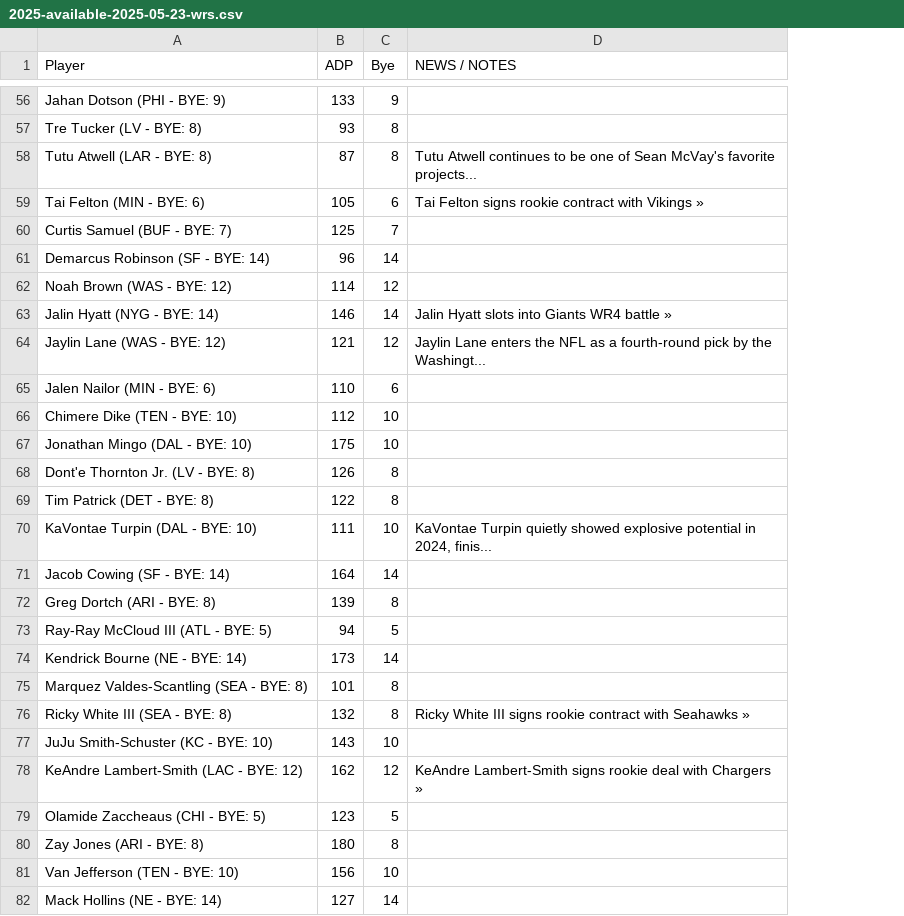
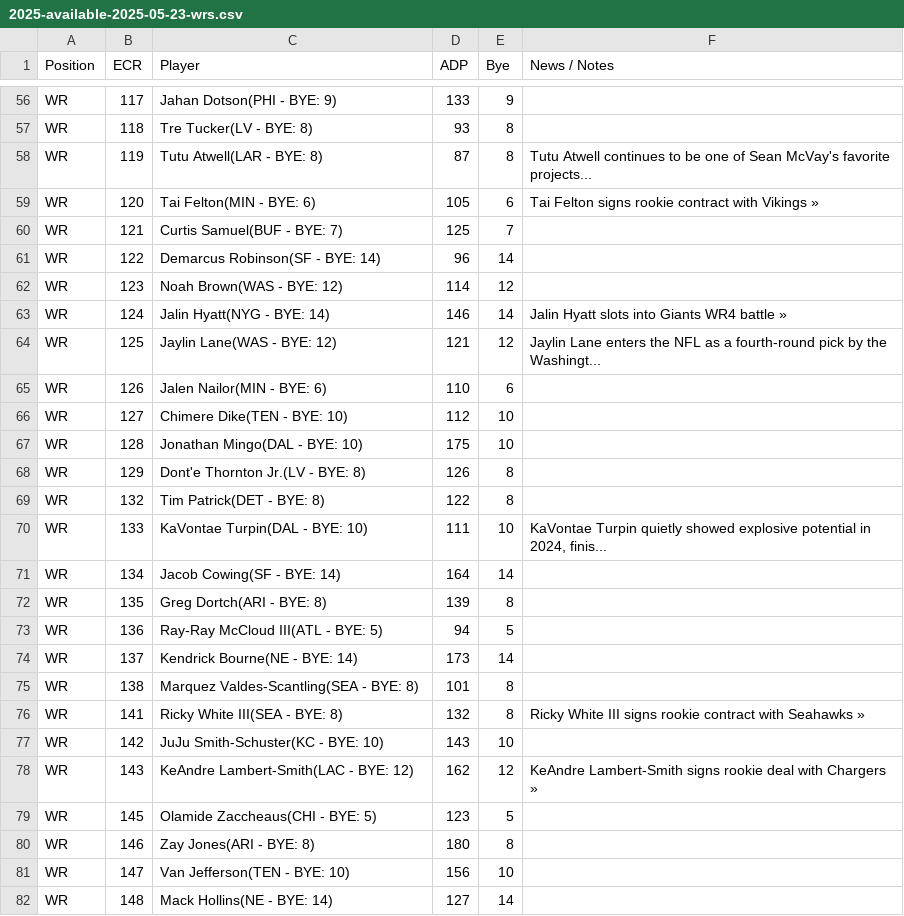
Before and after one commit to mlindegarde/misc--2025-draft, a CSV file: 2025-available-2025-05-23-wrs.csv, drawn as a sheet; only a part is shown, gaps mark what is left out; addresses are those after the commit; the diff covers the shown part only; the diff names each change by its address in the sheet, - before the commit and + after, or states it on an @@ line.

```diff
--- a/2025-available-2025-05-23-wrs.csv
+++ b/2025-available-2025-05-23-wrs.csv
+column A (Position), rows 56-82: all WR
+column B (ECR), rows 56-82: 117 | 118 | 119 | 120 | 121 | 122 | 123 | 124 | 125 | 126 | 127 | 128 | 129 | 132 | 133 | 134 | 135 | 136 | 137 | 138 | 141 | 142 | 143 | 145 | 146 | 147 | 148
-F1: NEWS / NOTES
+F1: News / Notes
-C56 (Player): Jahan Dotson (PHI - BYE: 9)
+C56 (Player): Jahan Dotson(PHI - BYE: 9)
-C57 (Player): Tre Tucker (LV - BYE: 8)
+C57 (Player): Tre Tucker(LV - BYE: 8)
-C58 (Player): Tutu Atwell (LAR - BYE: 8)
+C58 (Player): Tutu Atwell(LAR - BYE: 8)
-C59 (Player): Tai Felton (MIN - BYE: 6)
+C59 (Player): Tai Felton(MIN - BYE: 6)
-C60 (Player): Curtis Samuel (BUF - BYE: 7)
+C60 (Player): Curtis Samuel(BUF - BYE: 7)
-C61 (Player): Demarcus Robinson (SF - BYE: 14)
+C61 (Player): Demarcus Robinson(SF - BYE: 14)
-C62 (Player): Noah Brown (WAS - BYE: 12)
+C62 (Player): Noah Brown(WAS - BYE: 12)
-C63 (Player): Jalin Hyatt (NYG - BYE: 14)
+C63 (Player): Jalin Hyatt(NYG - BYE: 14)
-C64 (Player): Jaylin Lane (WAS - BYE: 12)
+C64 (Player): Jaylin Lane(WAS - BYE: 12)
-C65 (Player): Jalen Nailor (MIN - BYE: 6)
+C65 (Player): Jalen Nailor(MIN - BYE: 6)
-C66 (Player): Chimere Dike (TEN - BYE: 10)
+C66 (Player): Chimere Dike(TEN - BYE: 10)
-C67 (Player): Jonathan Mingo (DAL - BYE: 10)
+C67 (Player): Jonathan Mingo(DAL - BYE: 10)
-C68 (Player): Dont'e Thornton Jr. (LV - BYE: 8)
+C68 (Player): Dont'e Thornton Jr.(LV - BYE: 8)
-C69 (Player): Tim Patrick (DET - BYE: 8)
+C69 (Player): Tim Patrick(DET - BYE: 8)
-C70 (Player): KaVontae Turpin (DAL - BYE: 10)
+C70 (Player): KaVontae Turpin(DAL - BYE: 10)
-C71 (Player): Jacob Cowing (SF - BYE: 14)
+C71 (Player): Jacob Cowing(SF - BYE: 14)
-C72 (Player): Greg Dortch (ARI - BYE: 8)
+C72 (Player): Greg Dortch(ARI - BYE: 8)
-C73 (Player): Ray-Ray McCloud III (ATL - BYE: 5)
+C73 (Player): Ray-Ray McCloud III(ATL - BYE: 5)
-C74 (Player): Kendrick Bourne (NE - BYE: 14)
+C74 (Player): Kendrick Bourne(NE - BYE: 14)
-C75 (Player): Marquez Valdes-Scantling (SEA - BYE: 8)
+C75 (Player): Marquez Valdes-Scantling(SEA - BYE: 8)
-C76 (Player): Ricky White III (SEA - BYE: 8)
+C76 (Player): Ricky White III(SEA - BYE: 8)
-C77 (Player): JuJu Smith-Schuster (KC - BYE: 10)
+C77 (Player): JuJu Smith-Schuster(KC - BYE: 10)
-C78 (Player): KeAndre Lambert-Smith (LAC - BYE: 12)
+C78 (Player): KeAndre Lambert-Smith(LAC - BYE: 12)
-C79 (Player): Olamide Zaccheaus (CHI - BYE: 5)
+C79 (Player): Olamide Zaccheaus(CHI - BYE: 5)
-C80 (Player): Zay Jones (ARI - BYE: 8)
+C80 (Player): Zay Jones(ARI - BYE: 8)
-C81 (Player): Van Jefferson (TEN - BYE: 10)
+C81 (Player): Van Jefferson(TEN - BYE: 10)
-C82 (Player): Mack Hollins (NE - BYE: 14)
+C82 (Player): Mack Hollins(NE - BYE: 14)
```
Also changed, not shown: 68 edited cells elsewhere in this file.
